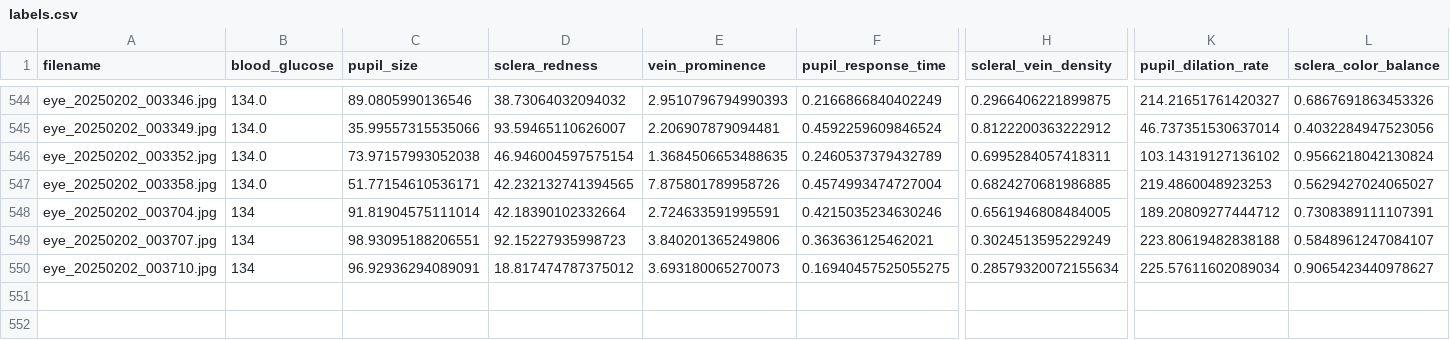
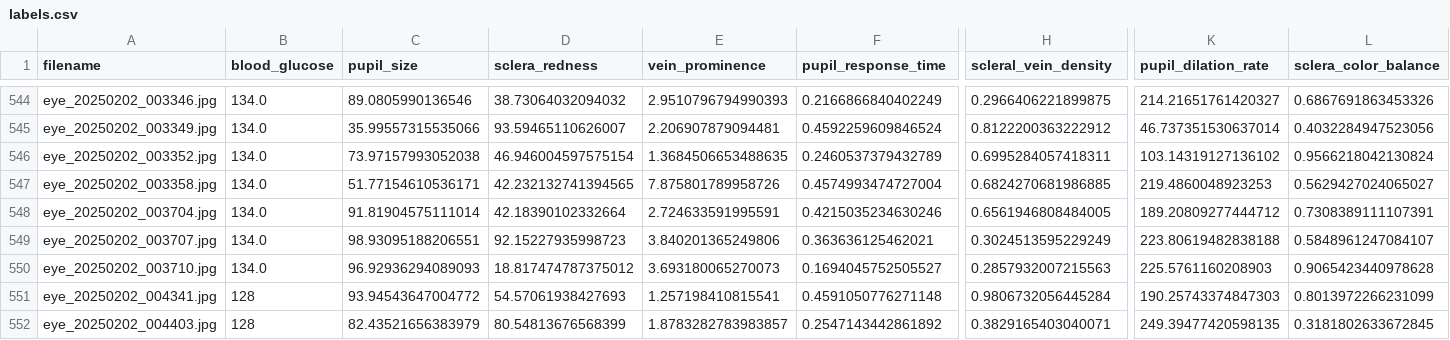
Before and after one commit to jtb21091/EyeBloodGlucose, a CSV file: eye_glucose_data/labels.csv, drawn as a sheet; only a part is shown, gaps mark what is left out; rows hold the shown columns only; the diff names each change by its address in the sheet, - before the commit and + after, or states it on an @@ line.

```diff
--- a/eye_glucose_data/labels.csv
+++ b/eye_glucose_data/labels.csv
-B548:B550 (blood_glucose): 134
+B548:B550 (blood_glucose): 134.0
-C550 (pupil_size): 96.92936294089091
+C550 (pupil_size): 96.92936294089093
-F550 (pupil_response_time): 0.16940457525055275
+F550 (pupil_response_time): 0.1694045752505527
-H550 (scleral_vein_density): 0.28579320072155634
+H550 (scleral_vein_density): 0.2857932007215563
-K550 (pupil_dilation_rate): 225.57611602089034
+K550 (pupil_dilation_rate): 225.5761160208903
-L550 (sclera_color_balance): 0.9065423440978627
+L550 (sclera_color_balance): 0.9065423440978628
+row 551: eye_20250202_004341.jpg | 128 | 93.94543647004772 | 54.57061938427693 | 1.257198410815541 | 0.4591050776271148 | 0.9806732056445284 | 190.25743374847303 | 0.8013972266231099
+row 552: eye_20250202_004403.jpg | 128 | 82.43521656383979 | 80.54813676568399 | 1.8783282783983857 | 0.2547143442861892 | 0.3829165403040071 | 249.39477420598135 | 0.3181802633672845
```
Also changed, not shown: 1 other file.
